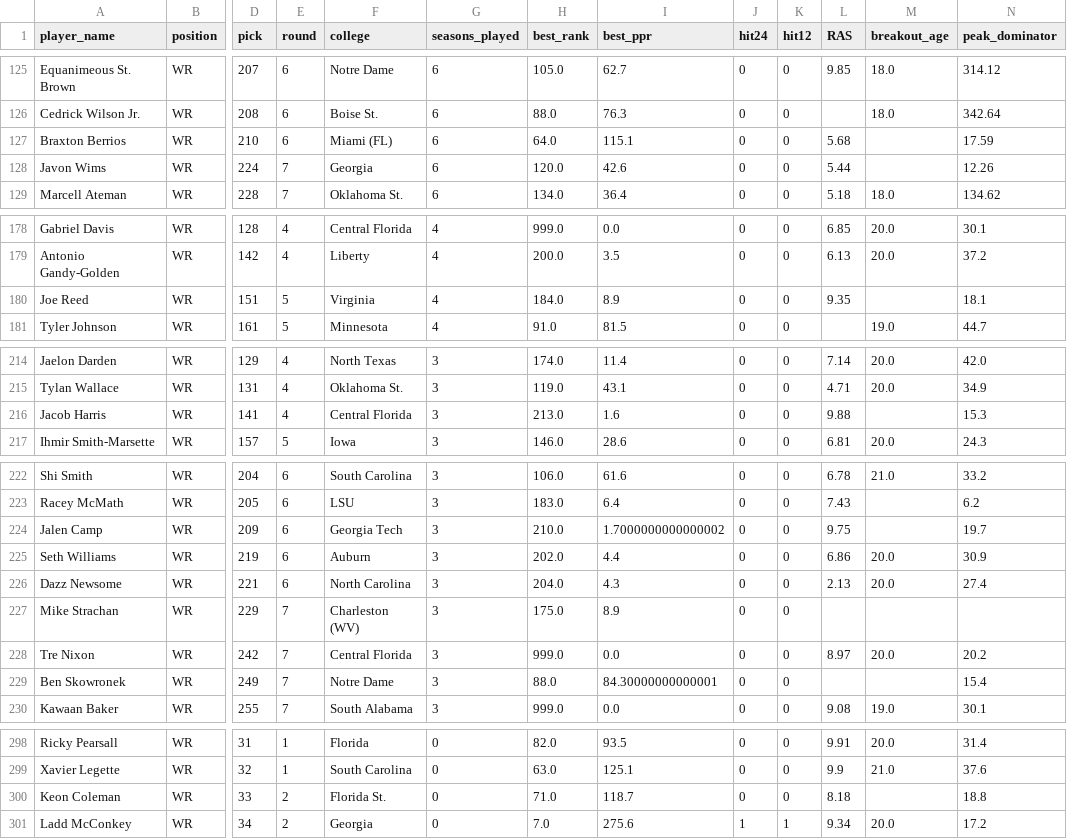
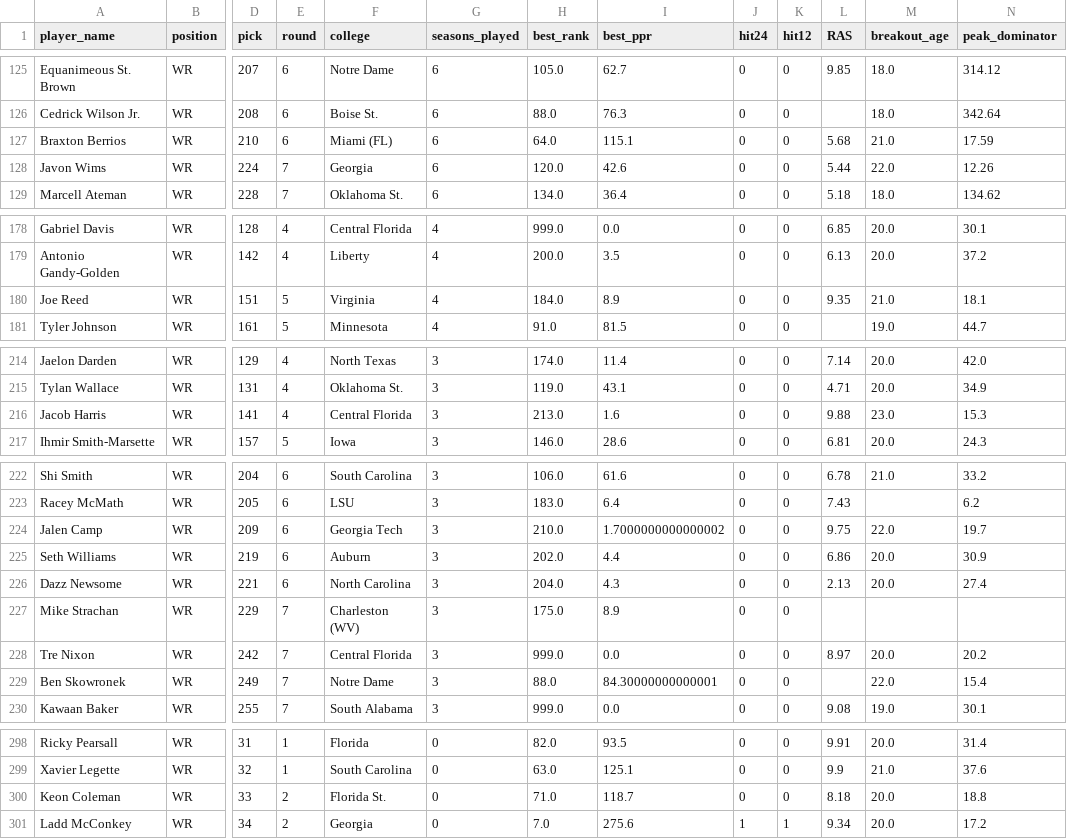
Before and after one commit to LavacheBeadsman/SlapModelV3, a CSV file: data/wr_backtest_expanded_final.csv, drawn as a sheet; only a part is shown, gaps mark what is left out; the diff covers the shown part only; the diff names each change by its address in the sheet, - before the commit and + after, or states it on an @@ line.

```diff
--- a/data/wr_backtest_expanded_final.csv
+++ b/data/wr_backtest_expanded_final.csv
-M127 (breakout_age): (empty)
+M127 (breakout_age): 21.0
-M128 (breakout_age): (empty)
+M128 (breakout_age): 22.0
-M180 (breakout_age): (empty)
+M180 (breakout_age): 21.0
-M216 (breakout_age): (empty)
+M216 (breakout_age): 23.0
-M224 (breakout_age): (empty)
+M224 (breakout_age): 22.0
-M229 (breakout_age): (empty)
+M229 (breakout_age): 22.0
-M300 (breakout_age): (empty)
+M300 (breakout_age): 20.0
```
Also changed, not shown: 1 edited cell elsewhere in this file, output/slap_complete_all_players.csv, output/slap_complete_database_v4.csv, 1 other file.
